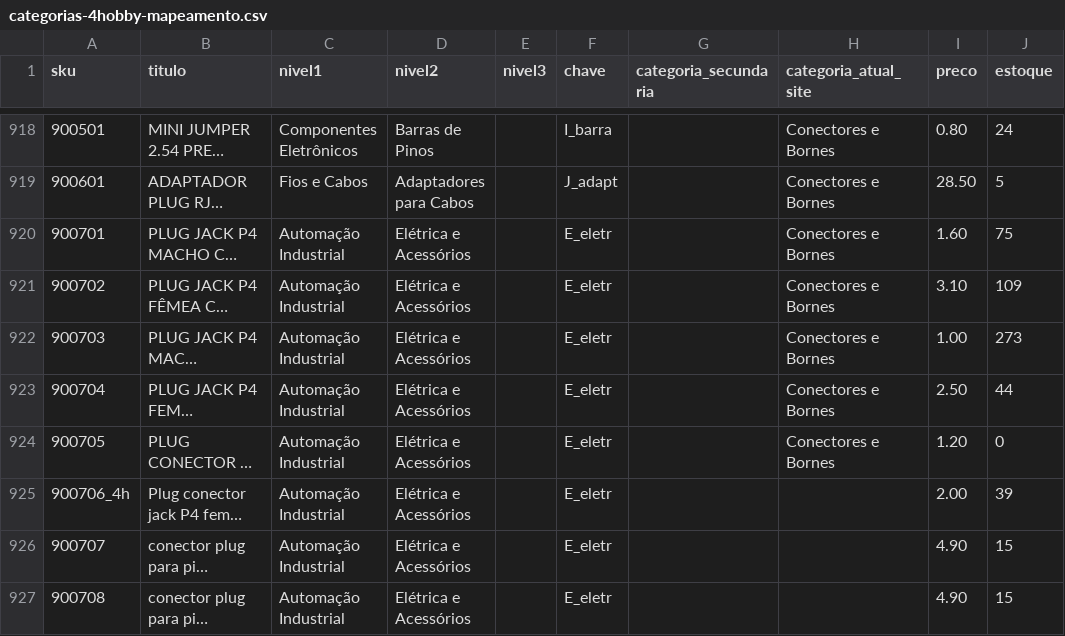
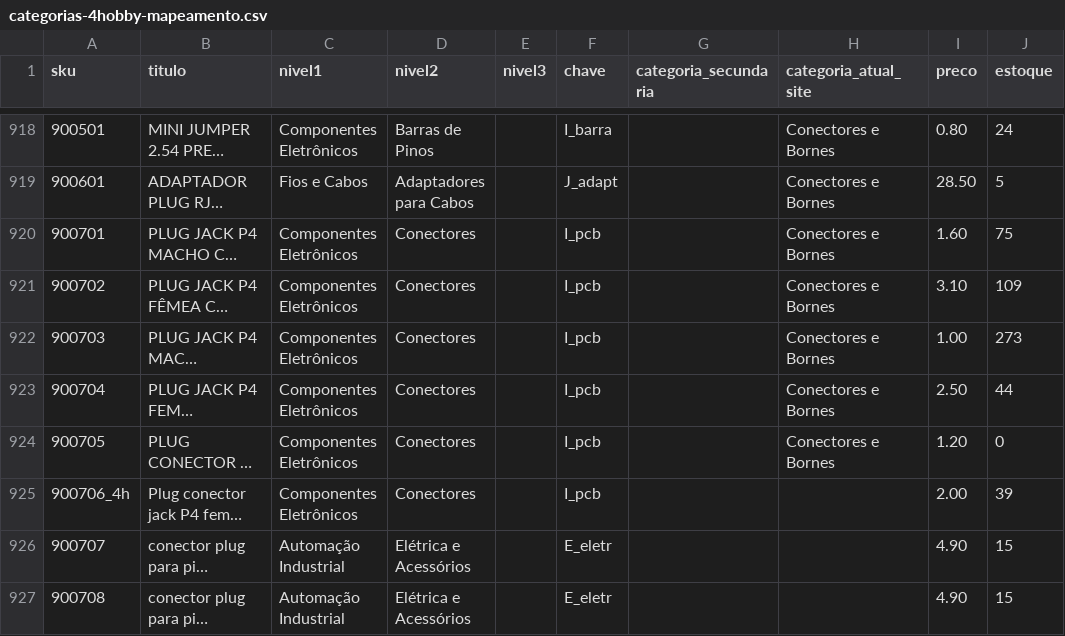
Before and after one commit to MaicolDeSouza/projeto-sistema-rise, a CSV file: docs/categorias-4hobby-mapeamento.csv, drawn as a sheet; only a part is shown, gaps mark what is left out; long unchanged cells end in …; the diff names each change by its address in the sheet, - before the commit and + after, or states it on an @@ line.

```diff
--- a/docs/categorias-4hobby-mapeamento.csv
+++ b/docs/categorias-4hobby-mapeamento.csv
-C920:C925 (nivel1): Automação Industrial
+C920:C925 (nivel1): Componentes Eletrônicos
-D920:D925 (nivel2): Elétrica e Acessórios
+D920:D925 (nivel2): Conectores
-F920:F925 (chave): E_eletr
+F920:F925 (chave): I_pcb
```
Also changed, not shown: docs/categorias-4hobby-arvore.csv, 3 other files.
